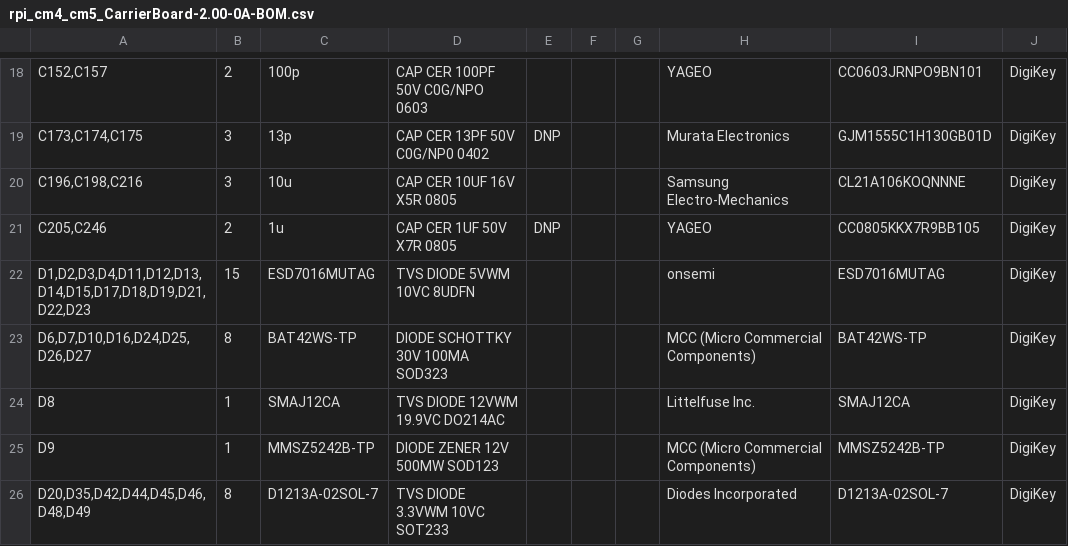
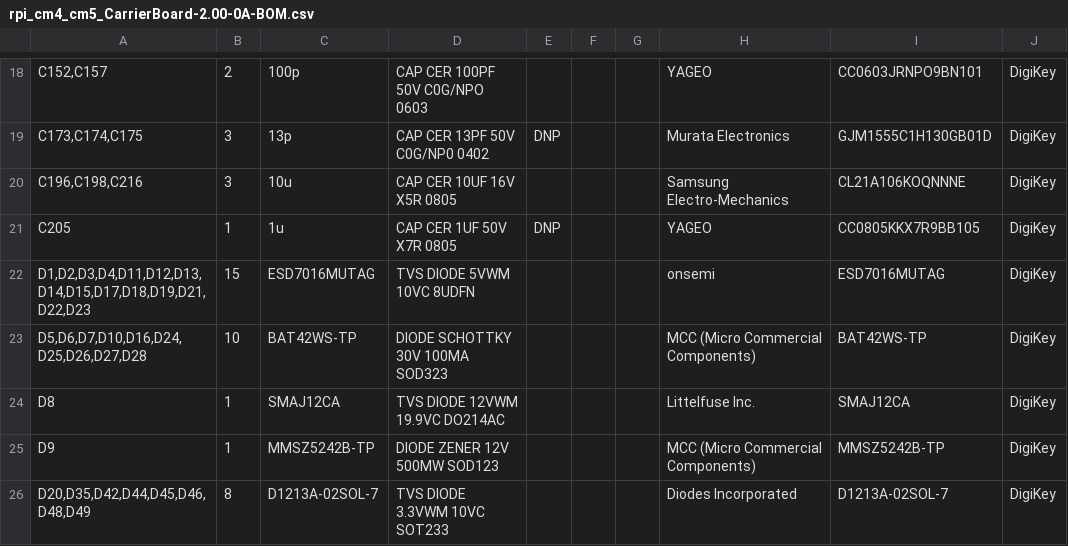
Before and after one commit to lecejeff/RPI_CMx_Carrier, a CSV file: hardware/output files/BOM/rpi_cm4_cm5_CarrierBoard-2.00-0A-BOM.csv, drawn as a sheet; only a part is shown, gaps mark what is left out; the diff covers the shown part only; the diff names each change by its address in the sheet, - before the commit and + after, or states it on an @@ line.

```diff
--- a/hardware/output files/BOM/rpi_cm4_cm5_CarrierBoard-2.00-0A-BOM.csv
+++ b/hardware/output files/BOM/rpi_cm4_cm5_CarrierBoard-2.00-0A-BOM.csv
-A21: C205,C246
+A21: C205
-B21: 2
+B21: 1
-A23: D6,D7,D10,D16,D24,D25,D26,D27
+A23: D5,D6,D7,D10,D16,D24,D25,D26,D27,D28
-B23: 8
+B23: 10
```
Also changed, not shown: 3 removed rows and 30 edited cells elsewhere in this file, 25 other files.
